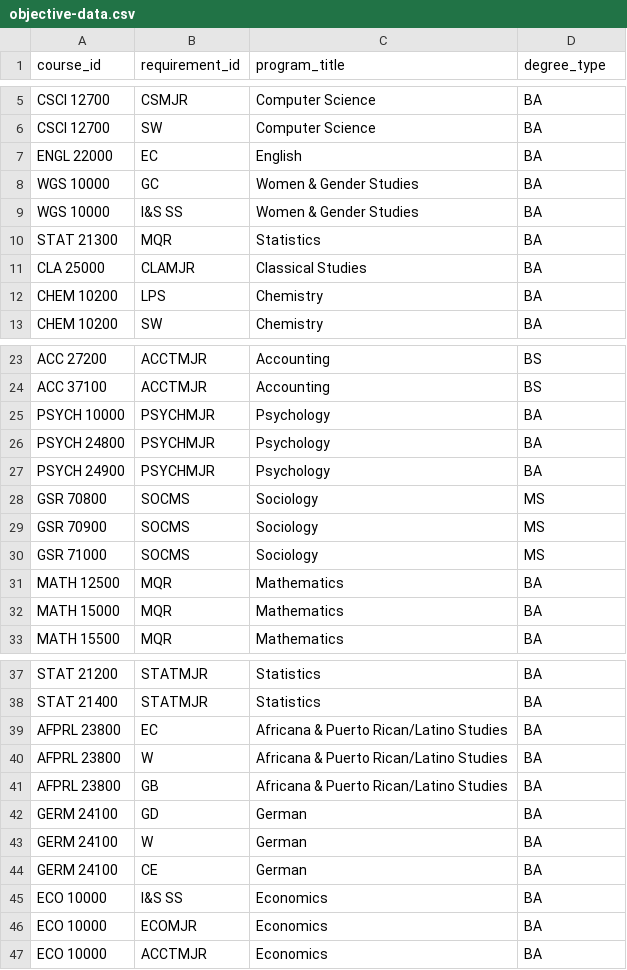
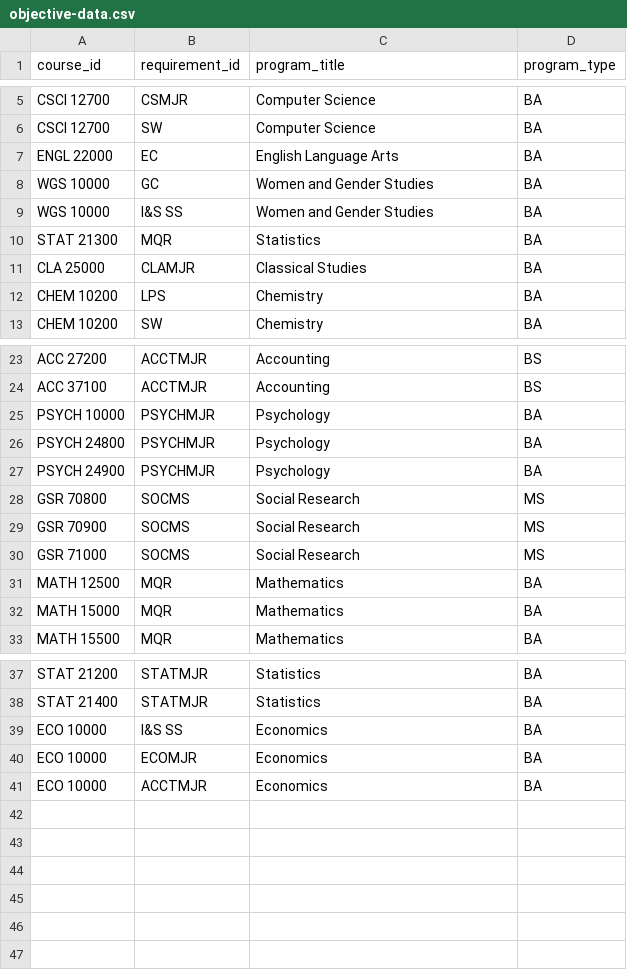
Before and after one commit to ahmdaa/ssa-database, a CSV file: data/objective-data.csv, drawn as a sheet; only a part is shown, gaps mark what is left out; the diff names each change by its address in the sheet, - before the commit and + after, or states it on an @@ line.

Commit message:
Fix errors in objective-data.csv, history-data.csv and update scripts

```diff
--- a/data/objective-data.csv
+++ b/data/objective-data.csv
-D1: degree_type
+D1: program_type
-C7 (program_title): English
+C7 (program_title): English Language Arts
-C8:C9 (program_title): Women & Gender Studies
+C8:C9 (program_title): Women and Gender Studies
-C28:C30 (program_title): Sociology
+C28:C30 (program_title): Social Research
-row 39: AFPRL 23800 | EC | Africana & Puerto Rican/Latino Studies | BA
-row 40: AFPRL 23800 | W | Africana & Puerto Rican/Latino Studies | BA
-row 41: AFPRL 23800 | GB | Africana & Puerto Rican/Latino Studies | BA
-row 42: GERM 24100 | GD | German | BA
-row 43: GERM 24100 | W | German | BA
-row 44: GERM 24100 | CE | German | BA
```
Also changed, not shown: data/course-data.csv, data/department-data.csv, 5 other files.
